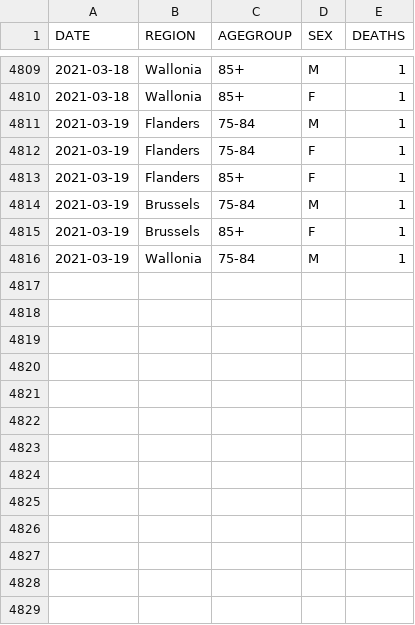
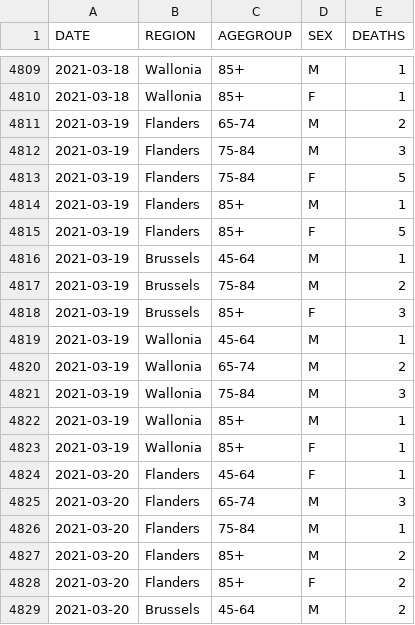
Before and after one commit to pdebuyl/coronavirus_notebooks, a CSV file: data/COVID19BE_MORT.csv, drawn as a sheet; only a part is shown, gaps mark what is left out; the diff covers the shown part only.

```diff
--- a/data/COVID19BE_MORT.csv
+++ b/data/COVID19BE_MORT.csv
@@ -4810,7 +4810,20 @@
 "2021-03-18","Wallonia","85+","F",1
-"2021-03-19","Flanders","75-84","M",1
-"2021-03-19","Flanders","75-84","F",1
-"2021-03-19","Flanders","85+","F",1
-"2021-03-19","Brussels","75-84","M",1
-"2021-03-19","Brussels","85+","F",1
-"2021-03-19","Wallonia","75-84","M",1
+"2021-03-19","Flanders","65-74","M",2
+"2021-03-19","Flanders","75-84","M",3
+"2021-03-19","Flanders","75-84","F",5
+"2021-03-19","Flanders","85+","M",1
+"2021-03-19","Flanders","85+","F",5
+"2021-03-19","Brussels","45-64","M",1
+"2021-03-19","Brussels","75-84","M",2
+"2021-03-19","Brussels","85+","F",3
+"2021-03-19","Wallonia","45-64","M",1
+"2021-03-19","Wallonia","65-74","M",2
+"2021-03-19","Wallonia","75-84","M",3
+"2021-03-19","Wallonia","85+","M",1
+"2021-03-19","Wallonia","85+","F",1
+"2021-03-20","Flanders","45-64","F",1
+"2021-03-20","Flanders","65-74","M",3
+"2021-03-20","Flanders","75-84","M",1
+"2021-03-20","Flanders","85+","M",2
+"2021-03-20","Flanders","85+","F",2
+"2021-03-20","Brussels","45-64","M",2
```
Also changed, not shown: 15 added rows and 2 edited cells elsewhere in this file, data/COVID19BE_HOSP.csv, data/COVID19BE_tests.csv, 1 other file.
